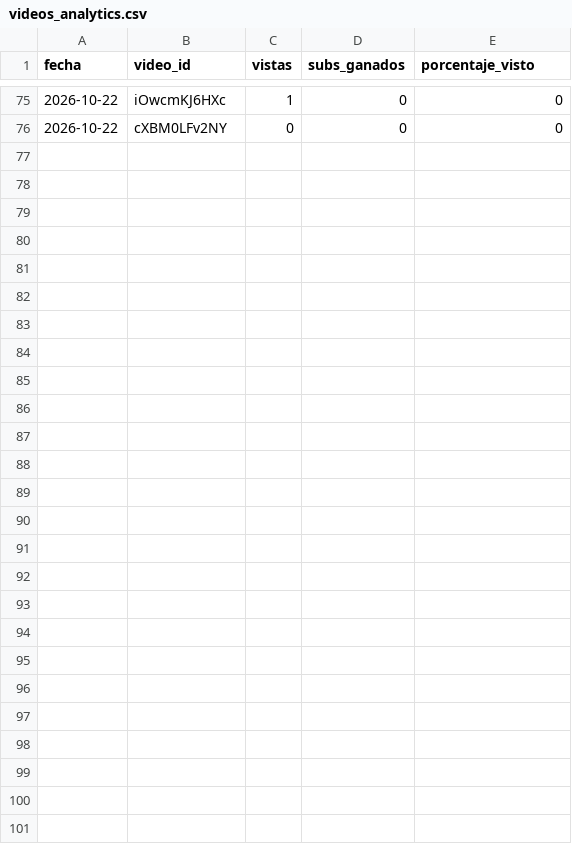
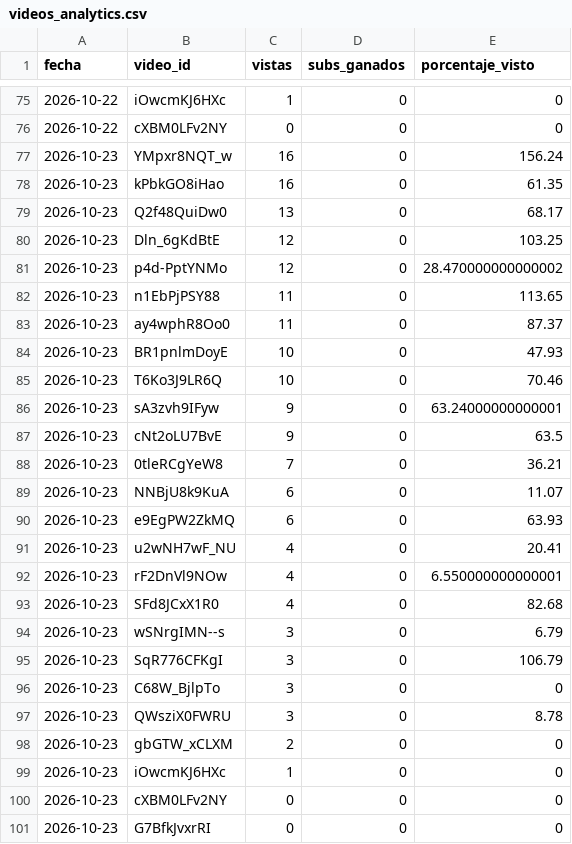
Before and after one commit to C4RR0/canalia-cienciaespacio, a CSV file: metricas_en/videos_analytics.csv, drawn as a sheet; only a part is shown, gaps mark what is left out.

```diff
--- a/metricas_en/videos_analytics.csv
+++ b/metricas_en/videos_analytics.csv
@@ -76 +76,26 @@ fecha,video_id,vistas,subs_ganados,porcentaje_visto
 2026-10-22,cXBM0LFv2NY,0,0,0
+2026-10-23,YMpxr8NQT_w,16,0,156.24
+2026-10-23,kPbkGO8iHao,16,0,61.35
+2026-10-23,Q2f48QuiDw0,13,0,68.17
+2026-10-23,Dln_6gKdBtE,12,0,103.25
+2026-10-23,p4d-PptYNMo,12,0,28.470000000000002
+2026-10-23,n1EbPjPSY88,11,0,113.65
+2026-10-23,ay4wphR8Oo0,11,0,87.37
+2026-10-23,BR1pnlmDoyE,10,0,47.93
+2026-10-23,T6Ko3J9LR6Q,10,0,70.46
+2026-10-23,sA3zvh9IFyw,9,0,63.24000000000001
+2026-10-23,cNt2oLU7BvE,9,0,63.5
+2026-10-23,0tleRCgYeW8,7,0,36.21
+2026-10-23,NNBjU8k9KuA,6,0,11.07
+2026-10-23,e9EgPW2ZkMQ,6,0,63.93
+2026-10-23,u2wNH7wF_NU,4,0,20.41
+2026-10-23,rF2DnVl9NOw,4,0,6.550000000000001
+2026-10-23,SFd8JCxX1R0,4,0,82.68
+2026-10-23,wSNrgIMN--s,3,0,6.79
+2026-10-23,SqR776CFKgI,3,0,106.79
+2026-10-23,C68W_BjlpTo,3,0,0
+2026-10-23,QWsziX0FWRU,3,0,8.78
+2026-10-23,gbGTW_xCLXM,2,0,0
+2026-10-23,iOwcmKJ6HXc,1,0,0
+2026-10-23,cXBM0LFv2NY,0,0,0
+2026-10-23,G7BfkJvxrRI,0,0,0
```
Also changed, not shown: metricas/canal.csv, metricas/temas_videos.csv, 8 other files.
